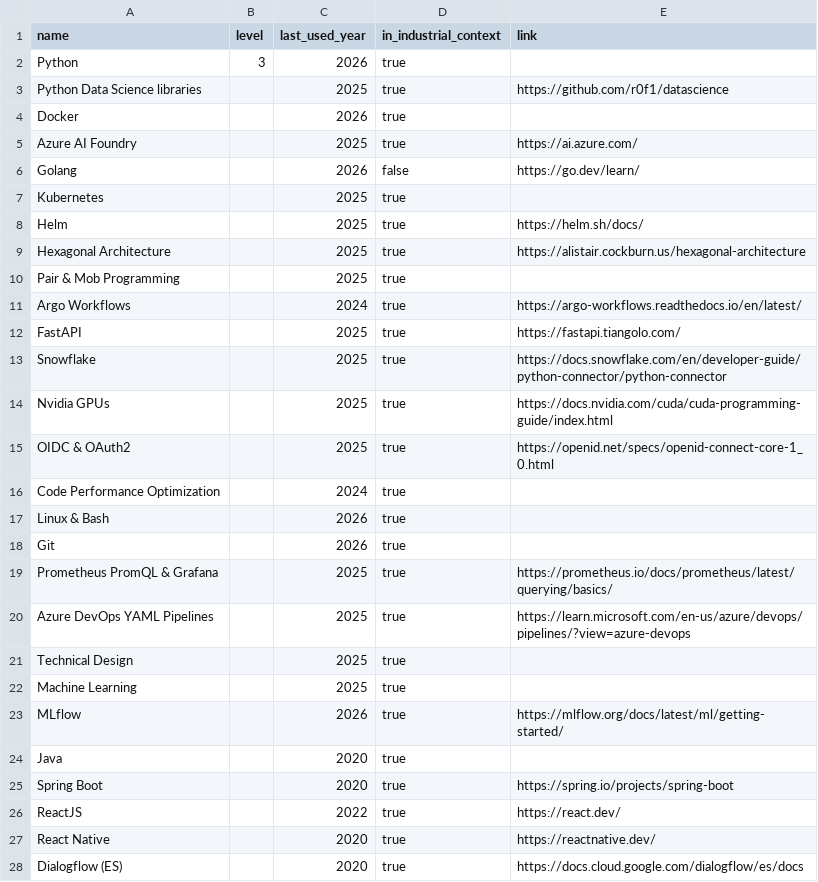
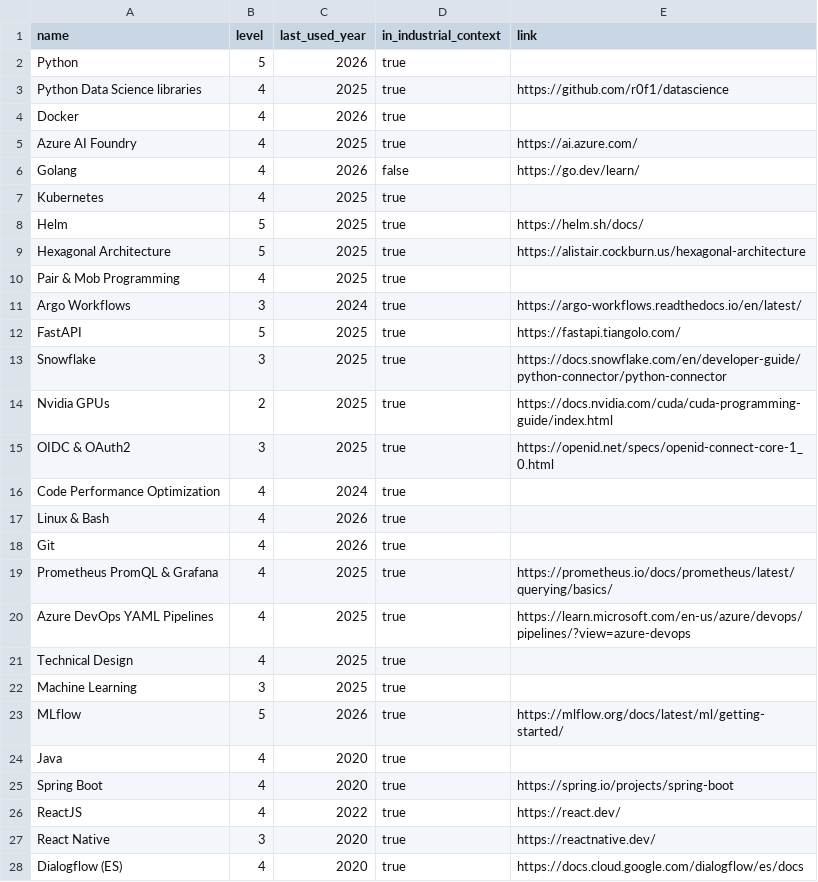
Before and after one commit to thomas-marquis/cv-web, a CSV file: content/skills.csv, drawn as a sheet; only a part is shown; the diff covers the shown part only.

Commit message:
update skills

```diff
--- a/content/skills.csv
+++ b/content/skills.csv
@@ -1,28 +1,28 @@
 name,level,last_used_year,in_industrial_context,link
-Python,3,2026,true,
-Python Data Science libraries,,2025,true,https://github.com/r0f1/datascience
-Docker,,2026,true,
-Azure AI Foundry,,2025,true,https://ai.azure.com/
-Golang,,2026,false,https://go.dev/learn/
-Kubernetes,,2025,true,
-Helm,,2025,true,https://helm.sh/docs/
-Hexagonal Architecture,,2025,true,https://alistair.cockburn.us/hexagonal-architecture
-Pair & Mob Programming,,2025,true,
-Argo Workflows,,2024,true,https://argo-workflows.readthedocs.io/en/latest/
-FastAPI,,2025,true,https://fastapi.tiangolo.com/
-Snowflake,,2025,true,https://docs.snowflake.com/en/developer-guide/python-connector/python-connector
-Nvidia GPUs,,2025,true,https://docs.nvidia.com/cuda/cuda-programming-guide/index.html
-OIDC & OAuth2,,2025,true,https://openid.net/specs/openid-connect-core-1_0.html
-Code Performance Optimization,,2024,true,
-Linux & Bash,,2026,true,
-Git,,2026,true,
-Prometheus PromQL & Grafana,,2025,true,https://prometheus.io/docs/prometheus/latest/querying/basics/
-Azure DevOps YAML Pipelines,,2025,true,https://learn.microsoft.com/en-us/azure/devops/pipelines/?view=azure-devops
-Technical Design,,2025,true,
-Machine Learning,,2025,true,
-MLflow,,2026,true,https://mlflow.org/docs/latest/ml/getting-started/
-Java,,2020,true,
-Spring Boot,,2020,true,https://spring.io/projects/spring-boot
-ReactJS,,2022,true,https://react.dev/
-React Native,,2020,true,https://reactnative.dev/
-Dialogflow (ES),,2020,true,https://docs.cloud.google.com/dialogflow/es/docs
+Python,5,2026,true,
+Python Data Science libraries,4,2025,true,https://github.com/r0f1/datascience
+Docker,4,2026,true,
+Azure AI Foundry,4,2025,true,https://ai.azure.com/
+Golang,4,2026,false,https://go.dev/learn/
+Kubernetes,4,2025,true,
+Helm,5,2025,true,https://helm.sh/docs/
+Hexagonal Architecture,5,2025,true,https://alistair.cockburn.us/hexagonal-architecture
+Pair & Mob Programming,4,2025,true,
+Argo Workflows,3,2024,true,https://argo-workflows.readthedocs.io/en/latest/
+FastAPI,5,2025,true,https://fastapi.tiangolo.com/
+Snowflake,3,2025,true,https://docs.snowflake.com/en/developer-guide/python-connector/python-connector
+Nvidia GPUs,2,2025,true,https://docs.nvidia.com/cuda/cuda-programming-guide/index.html
+OIDC & OAuth2,3,2025,true,https://openid.net/specs/openid-connect-core-1_0.html
+Code Performance Optimization,4,2024,true,
+Linux & Bash,4,2026,true,
+Git,4,2026,true,
+Prometheus PromQL & Grafana,4,2025,true,https://prometheus.io/docs/prometheus/latest/querying/basics/
+Azure DevOps YAML Pipelines,4,2025,true,https://learn.microsoft.com/en-us/azure/devops/pipelines/?view=azure-devops
+Technical Design,4,2025,true,
+Machine Learning,3,2025,true,
+MLflow,5,2026,true,https://mlflow.org/docs/latest/ml/getting-started/
+Java,4,2020,true,
+Spring Boot,4,2020,true,https://spring.io/projects/spring-boot
+ReactJS,4,2022,true,https://react.dev/
+React Native,3,2020,true,https://reactnative.dev/
+Dialogflow (ES),4,2020,true,https://docs.cloud.google.com/dialogflow/es/docs
```
Also changed, not shown: 29 edited cells elsewhere in this file, 2 other files.
